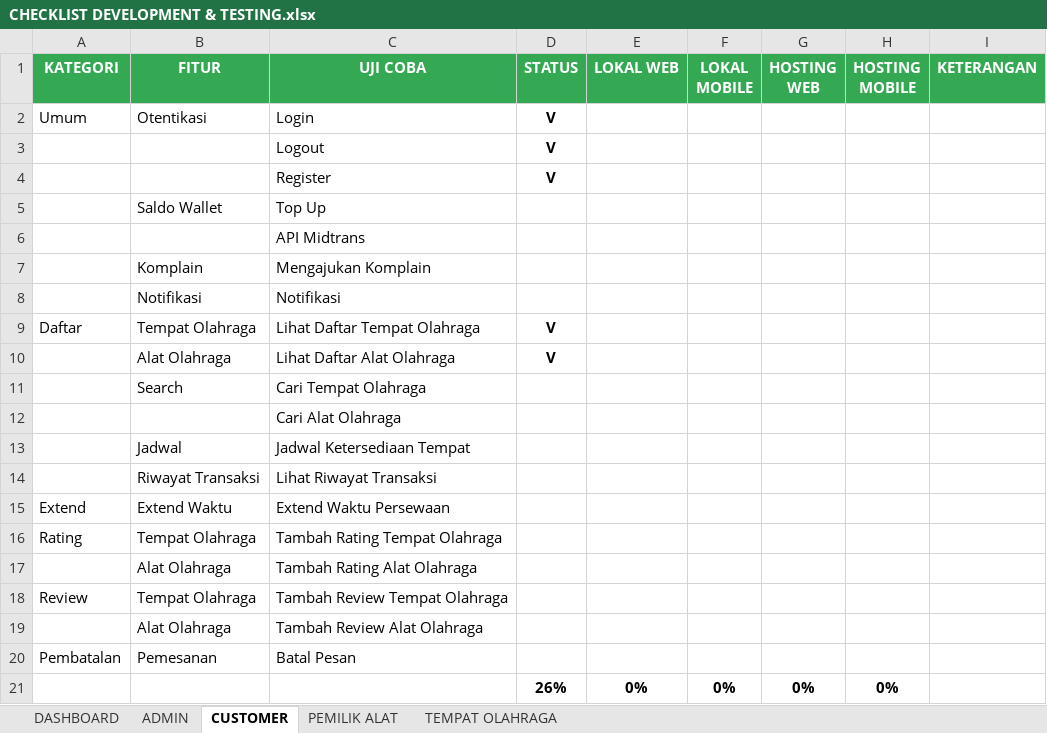
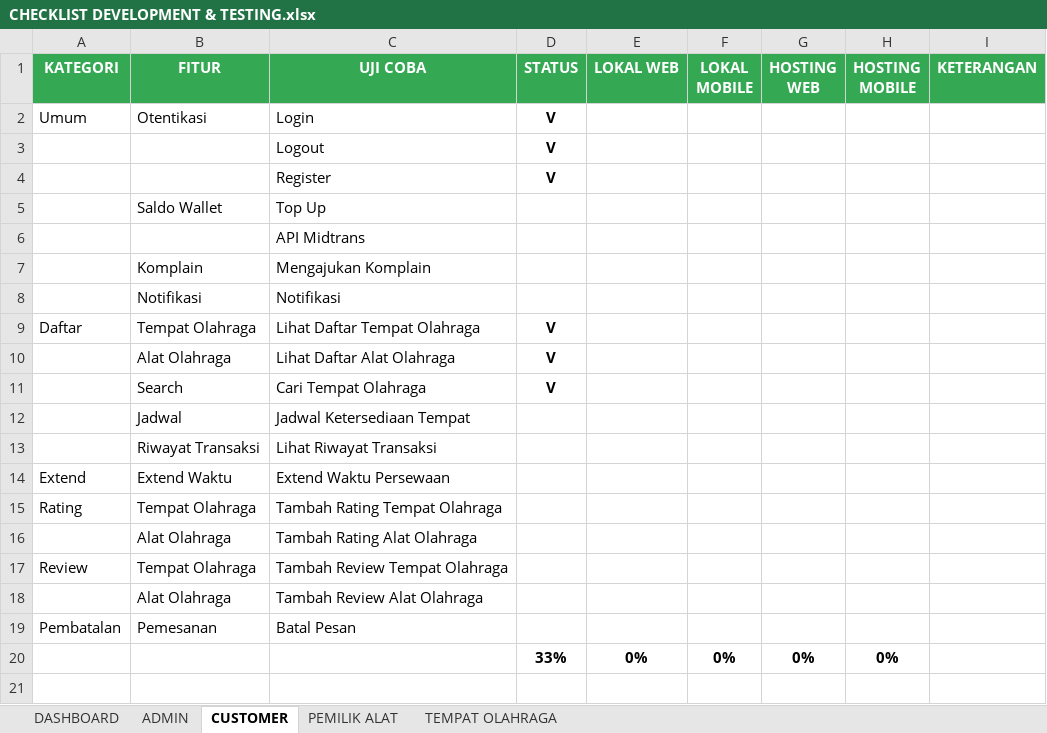
Before and after one commit to mariayerossi/TugasAkhir_Jiayoouu, an Excel workbook: CHECKLIST DEVELOPMENT & TESTING.xlsx, sheet CUSTOMER, drawn as a sheet; values as stored, in another font and other column widths than the file's, no borders; conditional formats and table styles not drawn; removed rows and columns are numbered as before the commit, all else as after; the diff names each change by its address in the sheet, - before the commit and + after, or states it on an @@ line.

```diff
--- a/CHECKLIST DEVELOPMENT & TESTING.xlsx (sheet CUSTOMER)
+++ b/CHECKLIST DEVELOPMENT & TESTING.xlsx (sheet CUSTOMER)
-D11 (STATUS): (empty)
+D11 (STATUS): V
-row 12:  |  | Cari Alat Olahraga
-D20 (STATUS): 26%
+D20 (STATUS): 33%
```
Also changed, not shown: sheet DASHBOARD, 4 other files.
